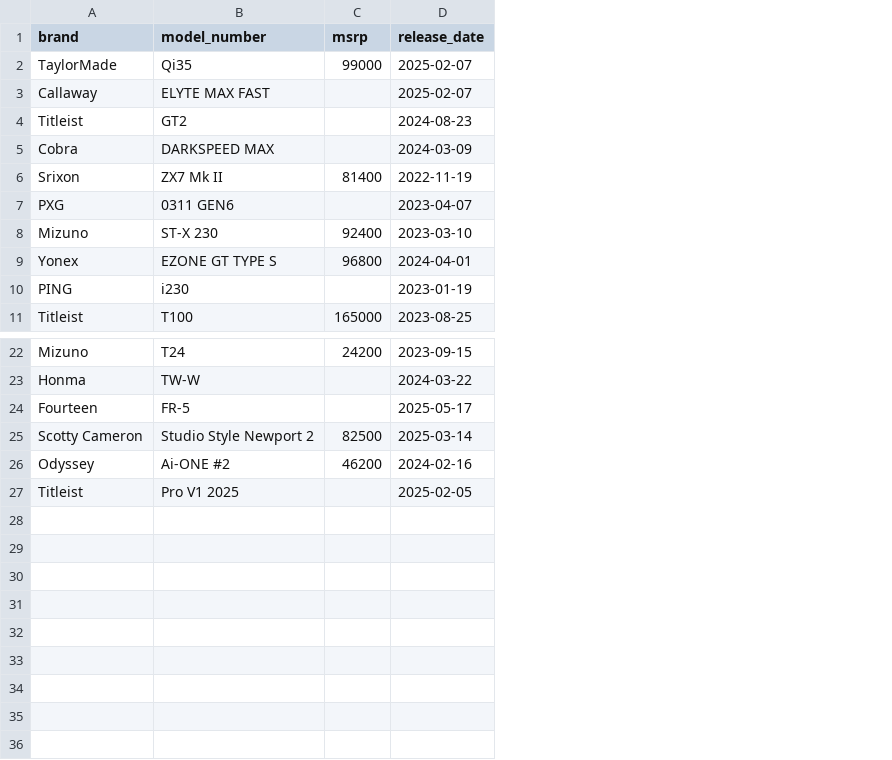
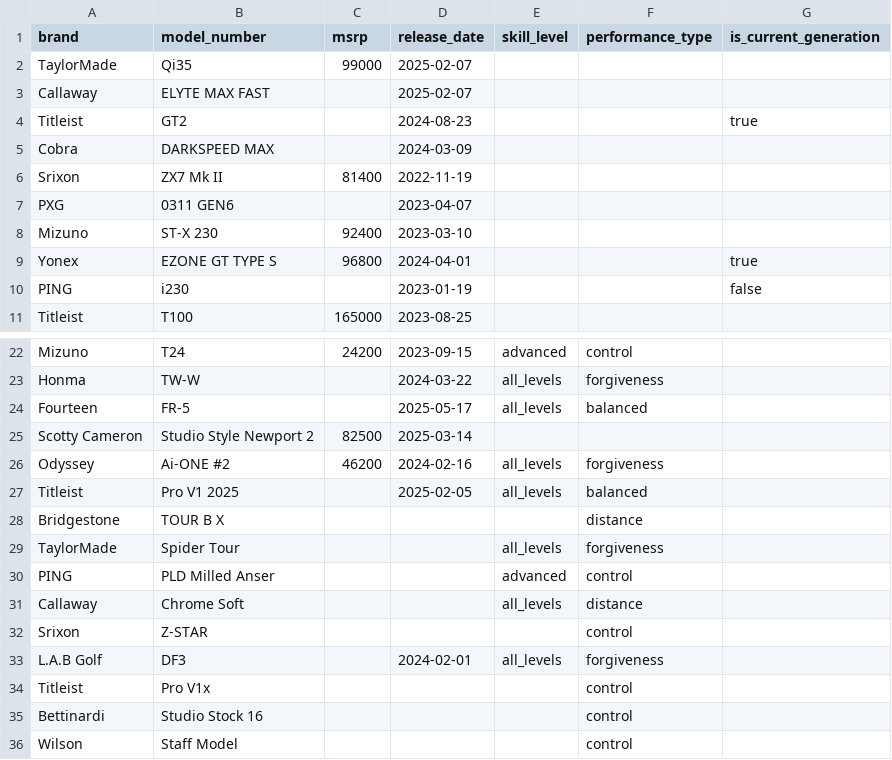
Before and after one commit to kiy-art/ddd, a CSV file: data/product_facts.csv, drawn as a sheet; only a part is shown, gaps mark what is left out; the diff names each change by its address in the sheet, - before the commit and + after, or states it on an @@ line.

```diff
--- a/data/product_facts.csv
+++ b/data/product_facts.csv
+column E (skill_level), rows 22-27: advanced | all_levels | all_levels |  | all_levels | all_levels
+column F (performance_type), rows 22-27: control | forgiveness | balanced |  | forgiveness | balanced
+column G (is_current_generation), rows 4-10: true |  |  |  |  | true | false
+row 28: Bridgestone | TOUR B X |  |  |  | distance
+row 29: TaylorMade | Spider Tour |  |  | all_levels | forgiveness
+row 30: PING | PLD Milled Anser |  |  | advanced | control
+row 31: Callaway | Chrome Soft |  |  | all_levels | distance
+row 32: Srixon | Z-STAR |  |  |  | control
+row 33: L.A.B Golf | DF3 |  | 2024-02-01 | all_levels | forgiveness
+row 34: Titleist | Pro V1x |  |  |  | control
+row 35: Bettinardi | Studio Stock 16 |  |  |  | control
+row 36: Wilson | Staff Model |  |  |  | control
```
Also changed, not shown: 12 other files.
